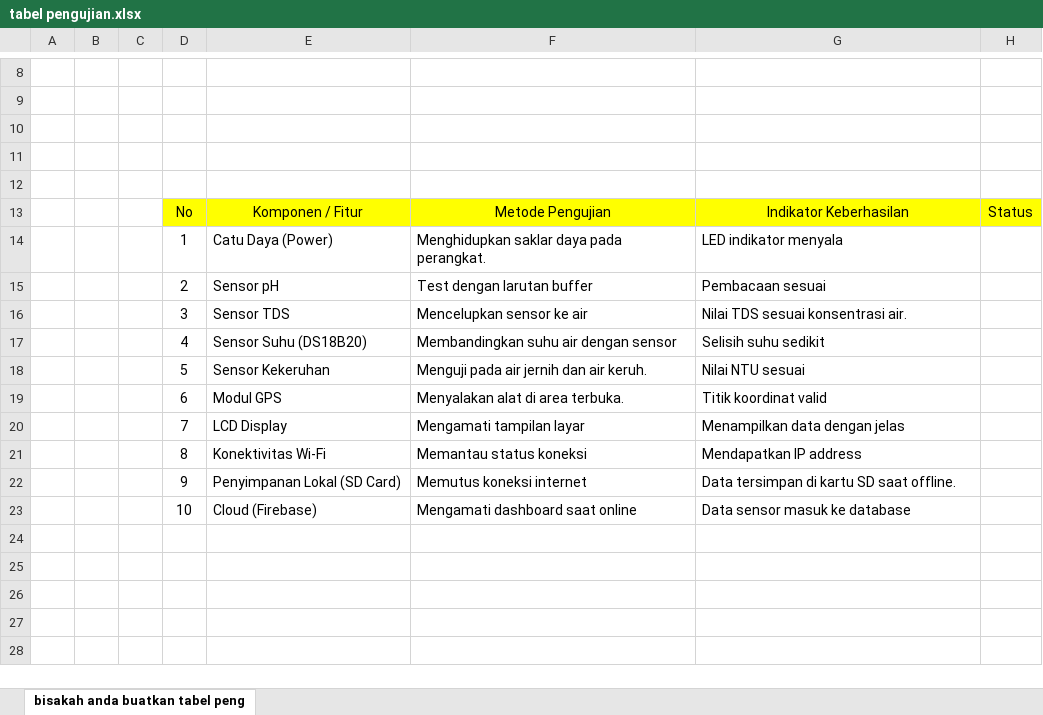
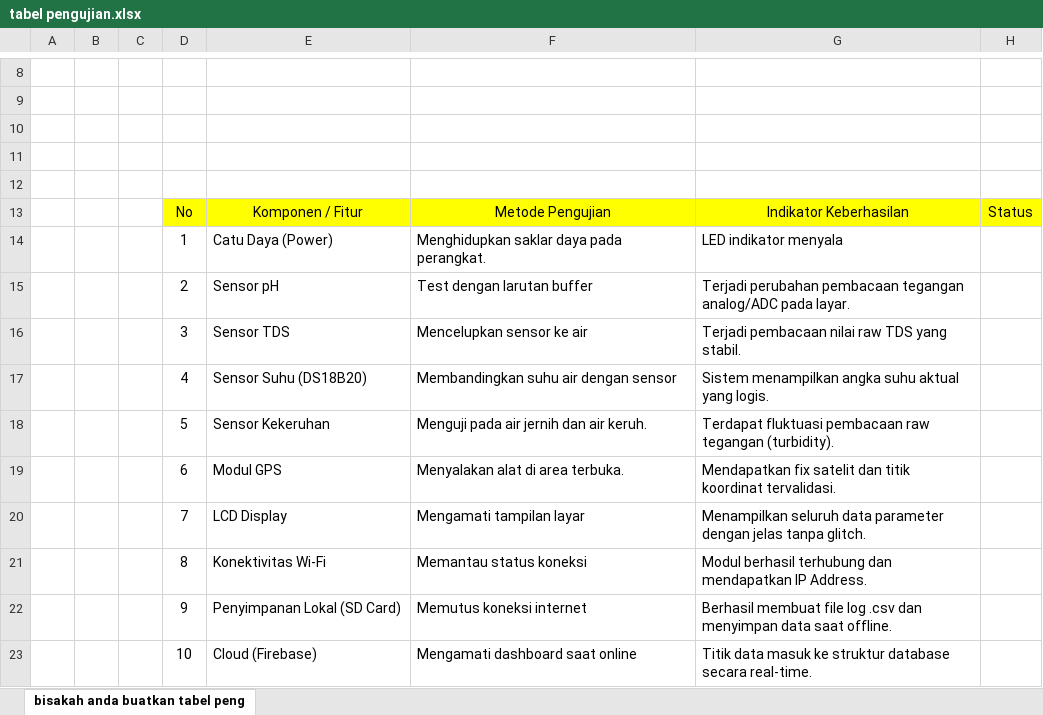
Before and after one commit to zafar2154/skripsi, an Excel workbook: resource/tabel pengujian.xlsx, sheet bisakah anda buatkan tabel peng, drawn as a sheet; only a part is shown, gaps mark what is left out; values as stored, in another font and other column widths than the file's, no borders; the diff names each change by its address in the sheet, - before the commit and + after, or states it on an @@ line.

```diff
--- a/resource/tabel pengujian.xlsx (sheet bisakah anda buatkan tabel peng)
+++ b/resource/tabel pengujian.xlsx (sheet bisakah anda buatkan tabel peng)
-G15: Pembacaan sesuai
+G15: Terjadi perubahan pembacaan tegangan analog/ADC pada layar.
-G16: Nilai TDS sesuai konsentrasi air.
+G16: Terjadi pembacaan nilai raw TDS yang stabil.
-G17: Selisih suhu sedikit
+G17: Sistem menampilkan angka suhu aktual yang logis.
-G18: Nilai NTU sesuai
+G18: Terdapat fluktuasi pembacaan raw tegangan (turbidity).
-G19: Titik koordinat valid
+G19: Mendapatkan fix satelit dan titik koordinat tervalidasi.
-G20: Menampilkan data dengan jelas
+G20: Menampilkan seluruh data parameter dengan jelas tanpa glitch.
-G21: Mendapatkan IP address
+G21: Modul berhasil terhubung dan mendapatkan IP Address.
-G22: Data tersimpan di kartu SD saat offline.
+G22: Berhasil membuat file log .csv dan menyimpan data saat offline.
-G23: Data sensor masuk ke database
+G23: Titik data masuk ke struktur database secara real-time.
```
Also changed, not shown: resource/confussion matrix.xlsx, resource/tabel pengumpulan data.xlsx, 2 other files.
